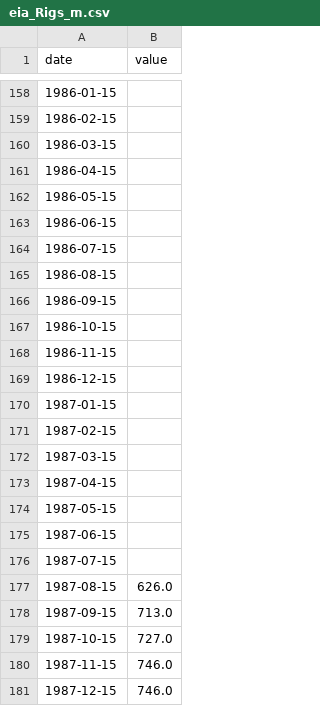
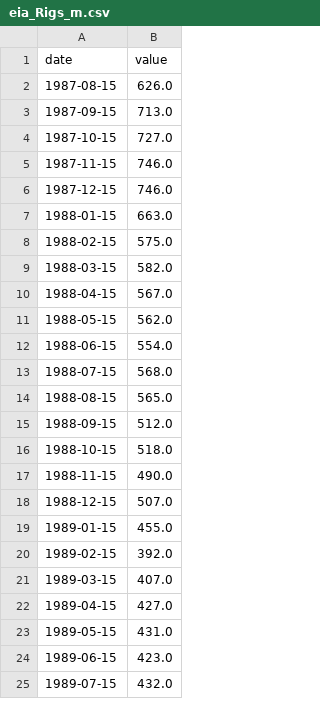
Before and after one commit to matiasputkonen/oljymalli, a CSV file: data/raw/eia_Rigs_m.csv, drawn as a sheet; only a part is shown, gaps mark what is left out; the shorter side is filled out with more unchanged rows; the diff covers the shown part only; the diff names each change by its address in the sheet, - before the commit and + after, or states it on an @@ line.

```diff
--- a/data/raw/eia_Rigs_m.csv
+++ b/data/raw/eia_Rigs_m.csv
-row 158: 1986-01-15
-row 159: 1986-02-15
-row 160: 1986-03-15
-row 161: 1986-04-15
-row 162: 1986-05-15
-row 163: 1986-06-15
-row 164: 1986-07-15
-row 165: 1986-08-15
-row 166: 1986-09-15
-row 167: 1986-10-15
-row 168: 1986-11-15
-row 169: 1986-12-15
-row 170: 1987-01-15
-row 171: 1987-02-15
-row 172: 1987-03-15
-row 173: 1987-04-15
-row 174: 1987-05-15
-row 175: 1987-06-15
-row 176: 1987-07-15
```
Also changed, not shown: 156 removed rows elsewhere in this file, data/forecast_log.csv, data/panel_monthly.csv, 34 other files.
